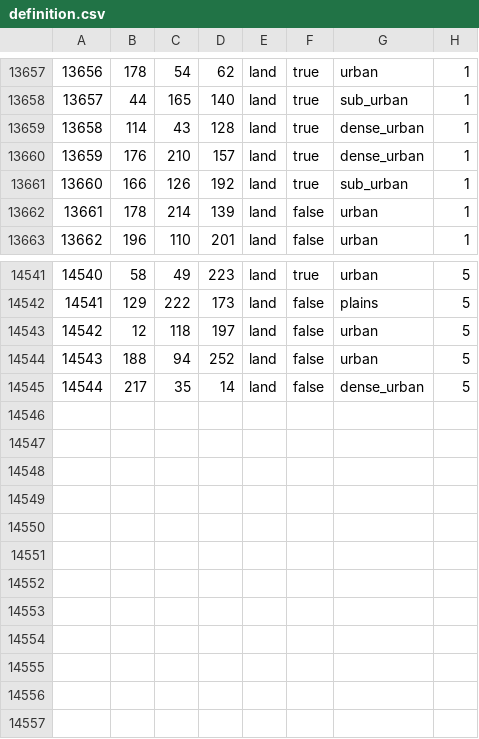
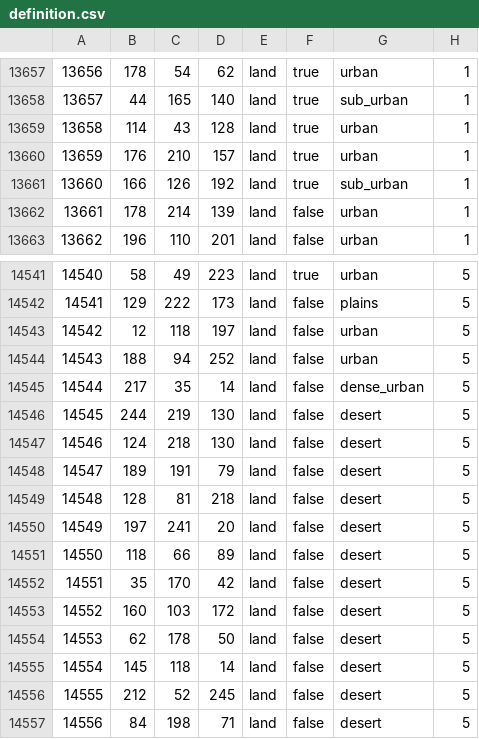
Before and after one commit to TheGamerCant/Modern-Day-Sandbox, a CSV file: map/definition.csv, drawn as a sheet; only a part is shown, gaps mark what is left out.

Commit message:
Libyan desert

```diff
--- a/map/definition.csv
+++ b/map/definition.csv
@@ -13658,4 +13658,4 @@
 13657;44;165;140;land;true;sub_urban;1
-13658;114;43;128;land;true;dense_urban;1
-13659;176;210;157;land;true;dense_urban;1
+13658;114;43;128;land;true;urban;1
+13659;176;210;157;land;true;urban;1
 13660;166;126;192;land;true;sub_urban;1
@@ -14545 +14545,13 @@
 14544;217;35;14;land;false;dense_urban;5
+14545;244;219;130;land;false;desert;5
+14546;124;218;130;land;false;desert;5
+14547;189;191;79;land;false;desert;5
+14548;128;81;218;land;false;desert;5
+14549;197;241;20;land;false;desert;5
+14550;118;66;89;land;false;desert;5
+14551;35;170;42;land;false;desert;5
+14552;160;103;172;land;false;desert;5
+14553;62;178;50;land;false;desert;5
+14554;145;118;14;land;false;desert;5
+14555;212;52;245;land;false;desert;5
+14556;84;198;71;land;false;desert;5
```
Also changed, not shown: 49 other files.
